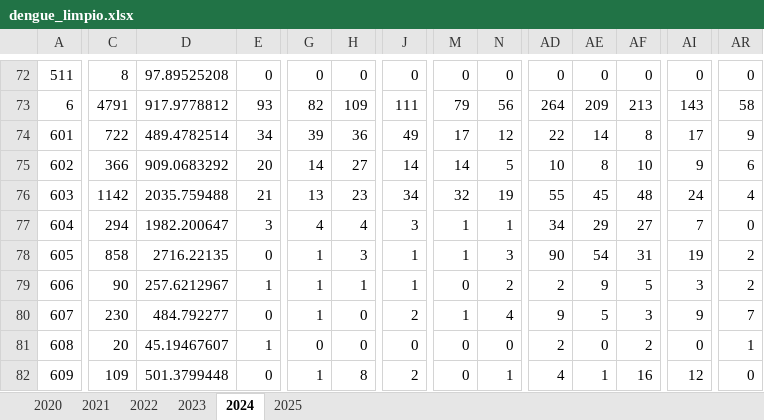
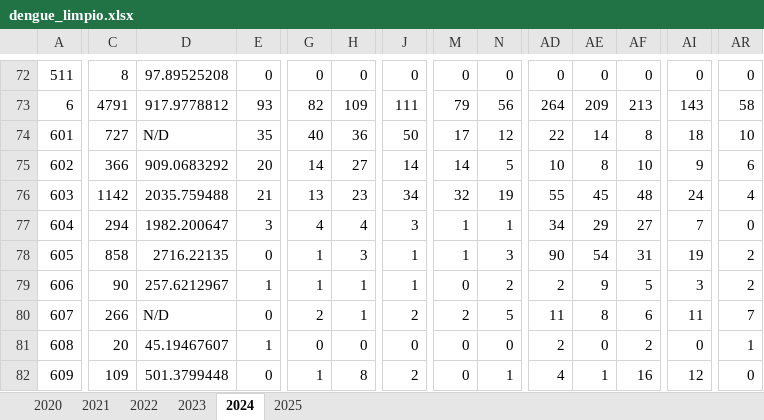
Before and after one commit to artisticlimon/dengue-model, an Excel workbook: data/raw/dengue_limpio.xlsx, sheet 2024, drawn as a sheet; only a part is shown, gaps mark what is left out; values as stored, in another font and other column widths than the file's, no borders; the diff covers the shown part only; the diff names each change by its address in the sheet, - before the commit and + after, or states it on an @@ line.

```diff
--- a/data/raw/dengue_limpio.xlsx (sheet 2024)
+++ b/data/raw/dengue_limpio.xlsx (sheet 2024)
-C74: 722
+C74: 727
-D74: 489.4782514
+D74: N/D
-E74: 34
+E74: 35
-G74: 39
+G74: 40
-J74: 49
+J74: 50
-AI74: 17
+AI74: 18
-AR74: 9
+AR74: 10
-C80: 230
+C80: 266
-D80: 484.792277
+D80: N/D
-G80: 1
+G80: 2
-H80: 0
+H80: 1
-M80: 1
+M80: 2
-N80: 4
+N80: 5
-AD80: 9
+AD80: 11
-AE80: 5
+AE80: 8
-AF80: 3
+AF80: 6
-AI80: 9
+AI80: 11
```
Also changed, not shown: 13 edited cells elsewhere in this sheet, sheet 2025, sheet 2023, data/raw/dengue_ministerio.xlsx, 11 other files.
